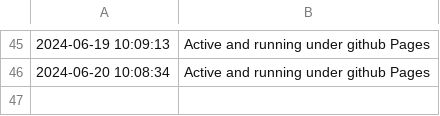
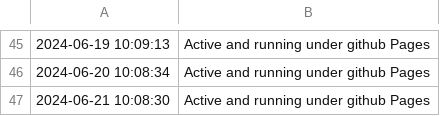
Before and after one commit to edujbarrios/eyemadmusicwebsite, a CSV file: checks/log.csv, drawn as a sheet; only a part is shown, gaps mark what is left out; the diff names each change by its address in the sheet, - before the commit and + after, or states it on an @@ line.

Commit message:
Security checks completed and page running

```diff
--- a/checks/log.csv
+++ b/checks/log.csv
+row 47: 2024-06-21 10:08:30 | Active and running under github Pages
```
